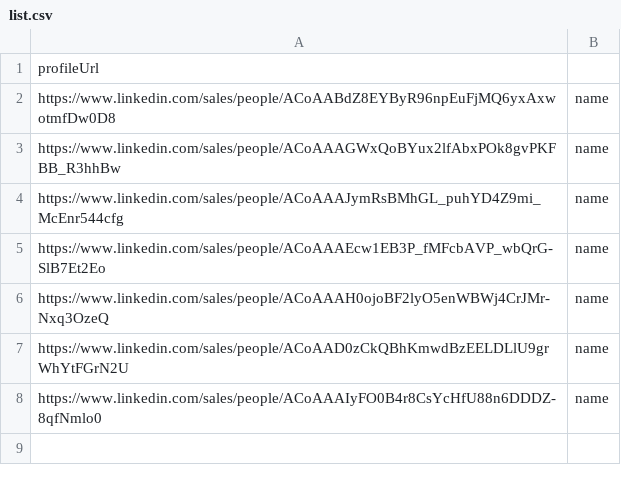
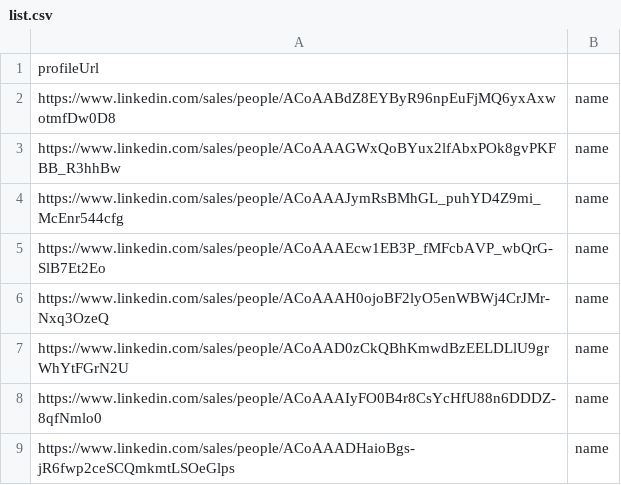
Before and after one commit to DenverVentures/unsuccessful_sales_URLs, a CSV file: list.csv, drawn as a sheet; the diff names each change by its address in the sheet, - before the commit and + after, or states it on an @@ line.

Commit message:
Update list.csv via script 2025-07-28T08:58:40.994Z

```diff
--- a/list.csv
+++ b/list.csv
+row 9: https://www.linkedin.com/sales/people/ACoAAADHaioBgs-jR6fwp2ceSCQmkmtLSOeGlps | name
```
